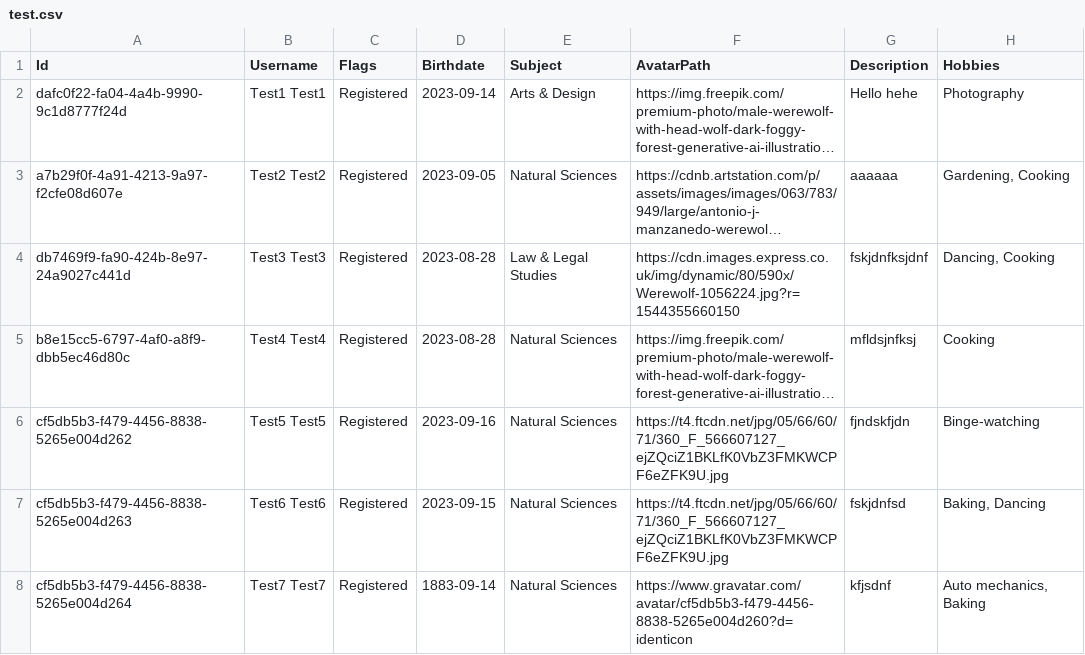
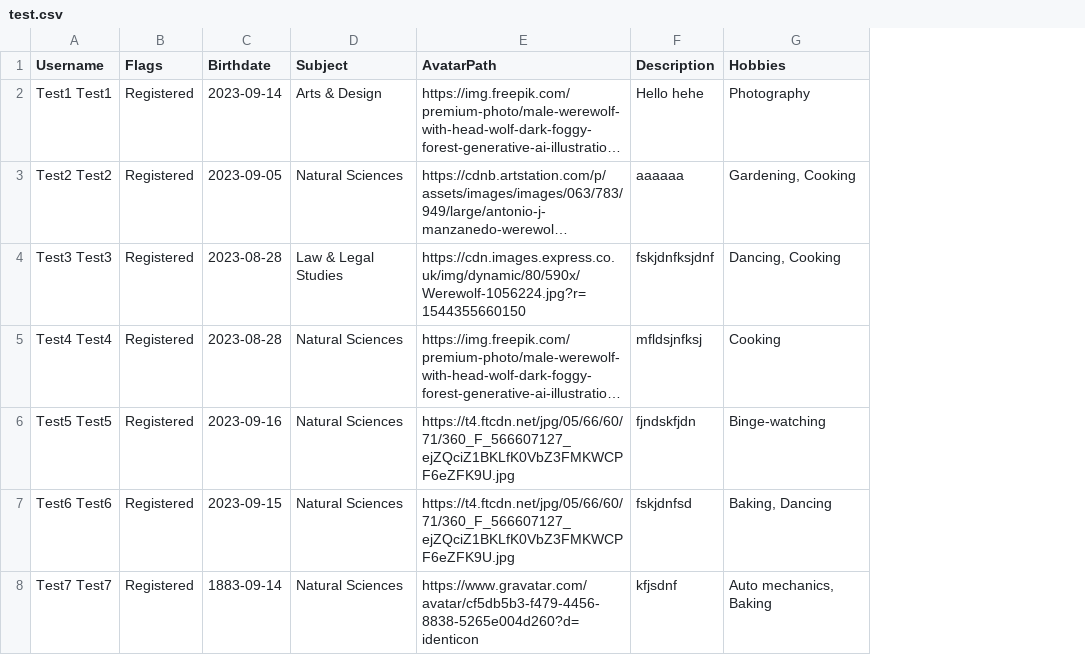
Before and after one commit to imbieras/psi-2023-lab, a CSV file: StudyBuddy/test.csv, drawn as a sheet; long unchanged cells end in …; the diff names each change by its address in the sheet, - before the commit and + after, or states it on an @@ line.

Commit message:
FileManager as a singleton and birthdate fix

```diff
--- a/StudyBuddy/test.csv
+++ b/StudyBuddy/test.csv
-column A (Id), rows 2-8: dafc0f22-fa04-4a4b-9990-9c1d8777f24d | a7b29f0f-4a91-4213-9a97-f2cfe08d607e | db7469f9-fa90-424b-8e97-24a9027c441d | b8e15cc5-6797-4af0-a8f9-dbb5ec46d80c | cf5db5b3-f479-4456-8838-5265e004d262 | cf5db5b3-f479-4456-8838-5265e004d263 | cf5db5b3-f479-4456-8838-5265e004d264
```
Also changed, not shown: 5 other files.
